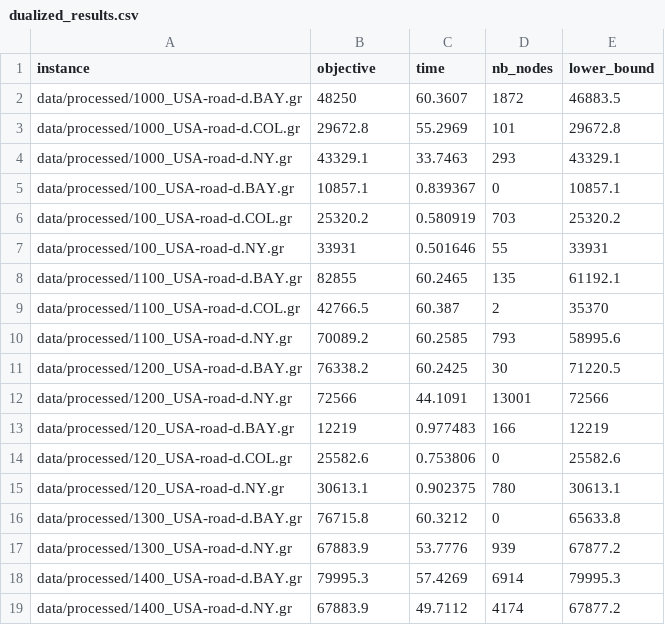
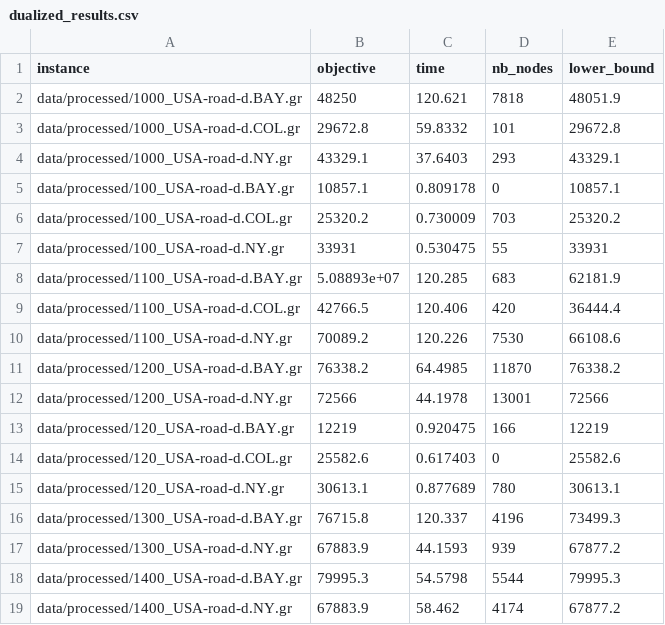
Before and after one commit to feroi35/robust_shortest_path, a CSV file: results/dualized_results.csv, drawn as a sheet; only a part is shown; the diff covers the shown part only.

```diff
--- a/results/dualized_results.csv
+++ b/results/dualized_results.csv
@@ -1,19 +1,19 @@
 instance,objective,time,nb_nodes,lower_bound
-data/processed/1000_USA-road-d.BAY.gr, 48250, 60.3607, 1872, 46883.5
-data/processed/1000_USA-road-d.COL.gr, 29672.8, 55.2969, 101, 29672.8
-data/processed/1000_USA-road-d.NY.gr, 43329.1, 33.7463, 293, 43329.1
-data/processed/100_USA-road-d.BAY.gr, 10857.1, 0.839367, 0, 10857.1
-data/processed/100_USA-road-d.COL.gr, 25320.2, 0.580919, 703, 25320.2
-data/processed/100_USA-road-d.NY.gr, 33931, 0.501646, 55, 33931
-data/processed/1100_USA-road-d.BAY.gr, 82855, 60.2465, 135, 61192.1
-data/processed/1100_USA-road-d.COL.gr, 42766.5, 60.387, 2, 35370
-data/processed/1100_USA-road-d.NY.gr, 70089.2, 60.2585, 793, 58995.6
-data/processed/1200_USA-road-d.BAY.gr, 76338.2, 60.2425, 30, 71220.5
-data/processed/1200_USA-road-d.NY.gr, 72566, 44.1091, 13001, 72566
-data/processed/120_USA-road-d.BAY.gr, 12219, 0.977483, 166, 12219
-data/processed/120_USA-road-d.COL.gr, 25582.6, 0.753806, 0, 25582.6
-data/processed/120_USA-road-d.NY.gr, 30613.1, 0.902375, 780, 30613.1
-data/processed/1300_USA-road-d.BAY.gr, 76715.8, 60.3212, 0, 65633.8
-data/processed/1300_USA-road-d.NY.gr, 67883.9, 53.7776, 939, 67877.2
-data/processed/1400_USA-road-d.BAY.gr, 79995.3, 57.4269, 6914, 79995.3
-data/processed/1400_USA-road-d.NY.gr, 67883.9, 49.7112, 4174, 67877.2
+data/processed/1000_USA-road-d.BAY.gr, 48250, 120.621, 7818, 48051.9
+data/processed/1000_USA-road-d.COL.gr, 29672.8, 59.8332, 101, 29672.8
+data/processed/1000_USA-road-d.NY.gr, 43329.1, 37.6403, 293, 43329.1
+data/processed/100_USA-road-d.BAY.gr, 10857.1, 0.809178, 0, 10857.1
+data/processed/100_USA-road-d.COL.gr, 25320.2, 0.730009, 703, 25320.2
+data/processed/100_USA-road-d.NY.gr, 33931, 0.530475, 55, 33931
+data/processed/1100_USA-road-d.BAY.gr, 5.08893e+07, 120.285, 683, 62181.9
+data/processed/1100_USA-road-d.COL.gr, 42766.5, 120.406, 420, 36444.4
+data/processed/1100_USA-road-d.NY.gr, 70089.2, 120.226, 7530, 66108.6
+data/processed/1200_USA-road-d.BAY.gr, 76338.2, 64.4985, 11870, 76338.2
+data/processed/1200_USA-road-d.NY.gr, 72566, 44.1978, 13001, 72566
+data/processed/120_USA-road-d.BAY.gr, 12219, 0.920475, 166, 12219
+data/processed/120_USA-road-d.COL.gr, 25582.6, 0.617403, 0, 25582.6
+data/processed/120_USA-road-d.NY.gr, 30613.1, 0.877689, 780, 30613.1
+data/processed/1300_USA-road-d.BAY.gr, 76715.8, 120.337, 4196, 73499.3
+data/processed/1300_USA-road-d.NY.gr, 67883.9, 44.1593, 939, 67877.2
+data/processed/1400_USA-road-d.BAY.gr, 79995.3, 54.5798, 5544, 79995.3
+data/processed/1400_USA-road-d.NY.gr, 67883.9, 58.462, 4174, 67877.2
```
Also changed, not shown: 3 removed rows and 90 edited cells elsewhere in this file, 3 other files.
